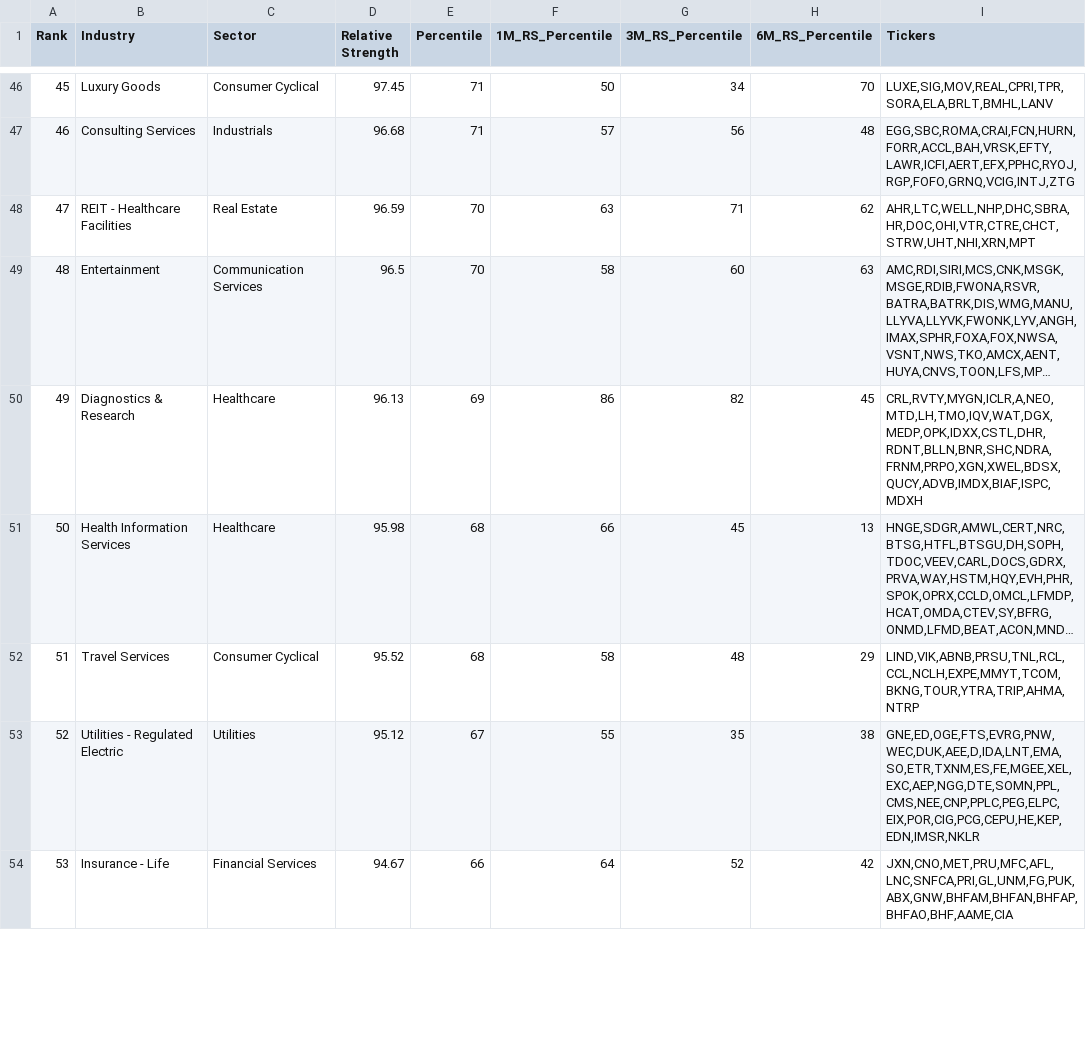
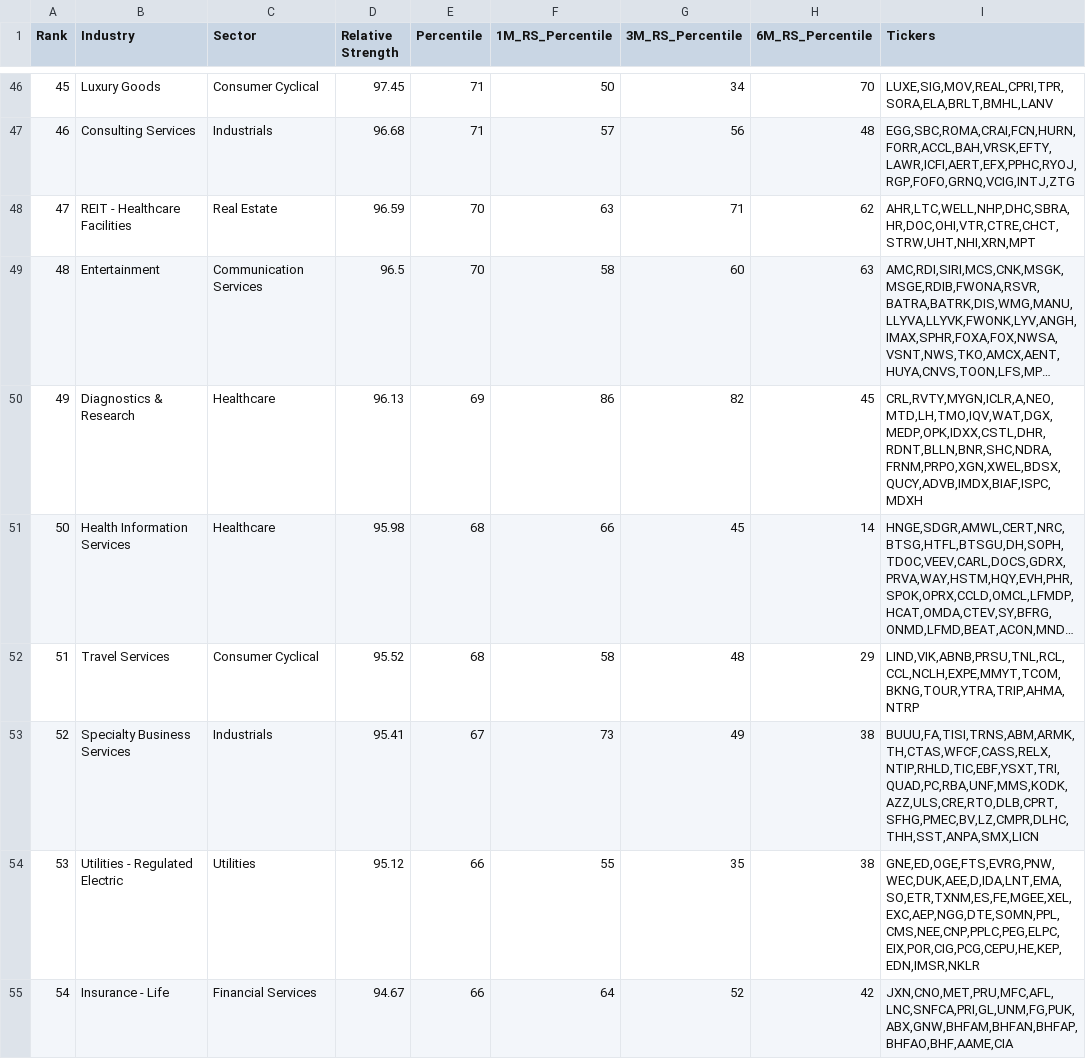
Before and after one commit to jay81k/relative-strength, a CSV file: output/rs_industries.csv, drawn as a sheet; only a part is shown, gaps mark what is left out; long unchanged cells end in …; addresses are those after the commit; the diff covers the shown part only; the diff names each change by its address in the sheet, - before the commit and + after, or states it on an @@ line.

```diff
--- a/output/rs_industries.csv
+++ b/output/rs_industries.csv
@@ column A (Rank) renumbered between rows 25 and 140 @@
-H51 (6M_RS_Percentile): 13
+H51 (6M_RS_Percentile): 14
+row 53: 52 | Specialty Business Services | Industrials | 95.41 | 67 | 73 | 49 | 38 | BUUU,FA,TISI,TRNS,ABM,ARMK,TH,CTAS,WFCF,CASS,RELX,NTIP,RHLD,TIC,EBF,YSXT,TRI,QUAD,PC,RBA,UNF,MMS,KODK,AZZ,ULS,CRE,RTO,DLB,CPRT,SFHG,PMEC,BV,LZ,CMPR,DLHC,THH,SST,ANPA,SMX,LICN
-E54 (Percentile): 67
+E54 (Percentile): 66
```
Also changed, not shown: 4 added rows, 5 removed rows, 1 moved row and 38 edited cells elsewhere in this file, output/RSRATING.csv, output/rs_stocks.csv, 2 other files.
